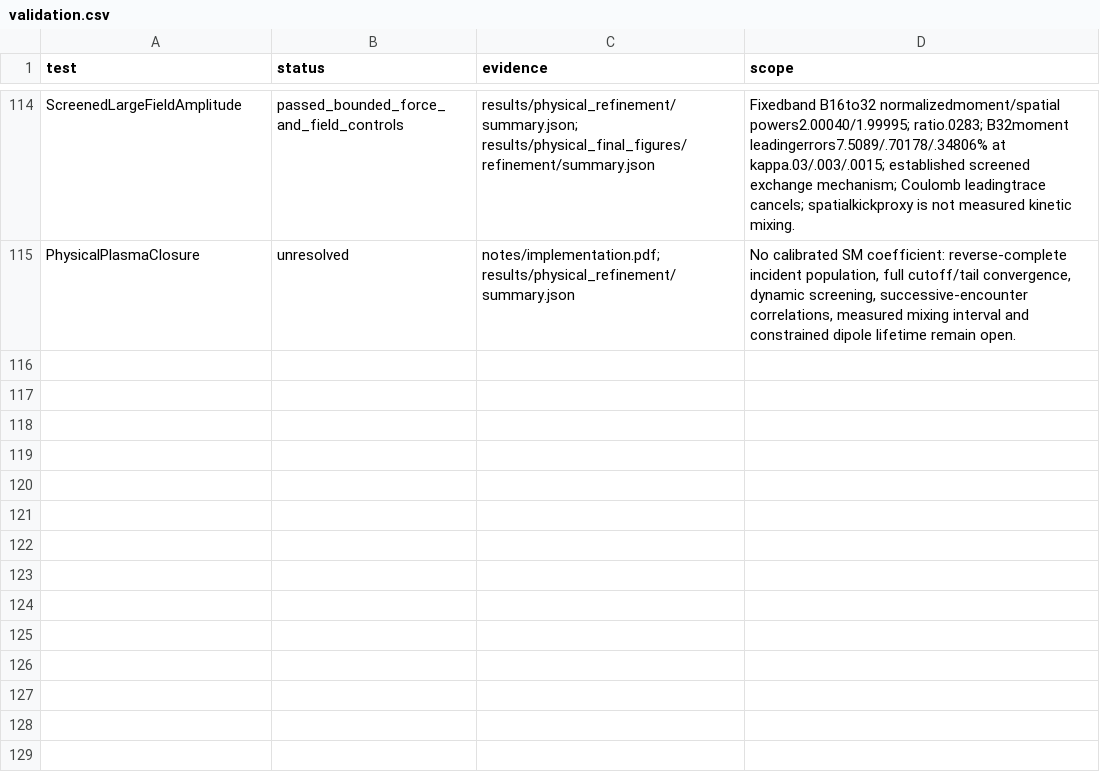
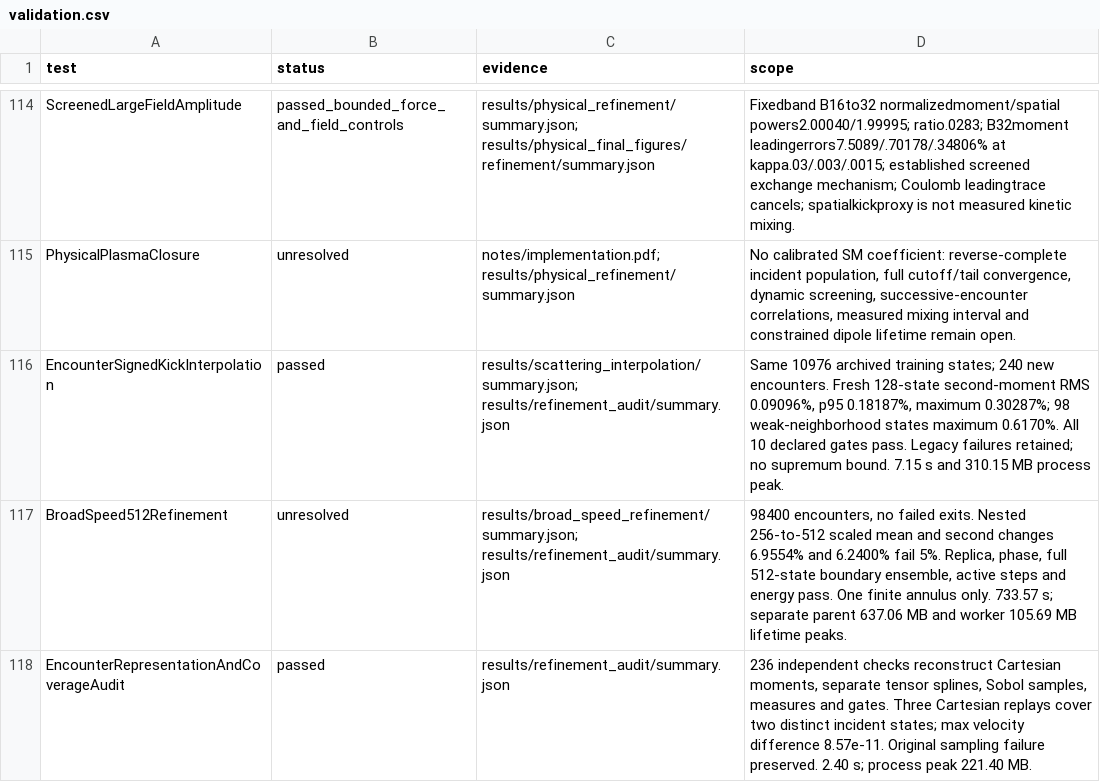
Before and after one commit to rogeriojorge/sato-morrison, a CSV file: results/validation.csv, drawn as a sheet; only a part is shown, gaps mark what is left out.

Commit message:
Explain weak-kick interpolation and broad-speed sampling limits with measured figures

```diff
--- a/results/validation.csv
+++ b/results/validation.csv
@@ -115 +115,4 @@ ScreenedLargeFieldAmplitude,passed_bounded_force_and_field_controls,results/phys
 PhysicalPlasmaClosure,unresolved,notes/implementation.pdf; results/physical_refinement/summary.json,"No calibrated SM coefficient: reverse-complete incident population, full cutoff/tail convergence, dynamic screening, successive-encounter correlations, measured mixing interval and constrained dipole lifetime remain open."
+EncounterSignedKickInterpolation,passed,results/scattering_interpolation/summary.json; results/refinement_audit/summary.json,"Same 10976 archived training states; 240 new encounters. Fresh 128-state second-moment RMS 0.09096%, p95 0.18187%, maximum 0.30287%; 98 weak-neighborhood states maximum 0.6170%. All 10 declared gates pass. Legacy failures retained; no supremum bound. 7.15 s and 310.15 MB process peak."
+BroadSpeed512Refinement,unresolved,results/broad_speed_refinement/summary.json; results/refinement_audit/summary.json,"98400 encounters, no failed exits. Nested 256-to-512 scaled mean and second changes 6.9554% and 6.2400% fail 5%. Replica, phase, full 512-state boundary ensemble, active steps and energy pass. One finite annulus only. 733.57 s; separate parent 637.06 MB and worker 105.69 MB lifetime peaks."
+EncounterRepresentationAndCoverageAudit,passed,results/refinement_audit/summary.json,"236 independent checks reconstruct Cartesian moments, separate tensor splines, Sobol samples, measures and gates. Three Cartesian replays cover two distinct incident states; max velocity difference 8.57e-11. Original sampling failure preserved. 2.40 s; process peak 221.40 MB."
```
Also changed, not shown: 4 other files.
